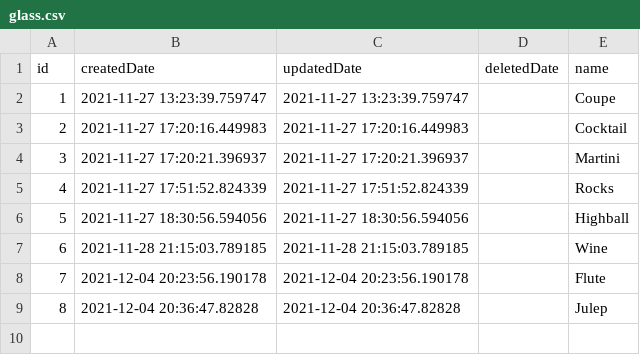
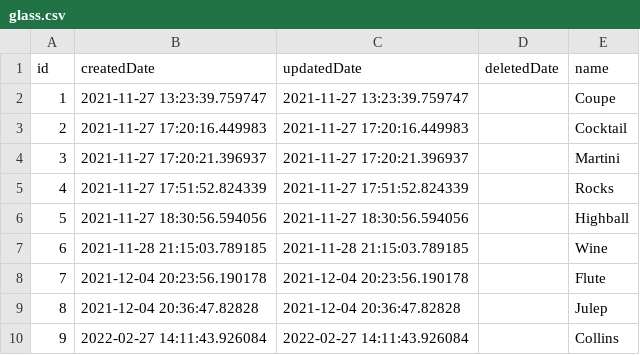
Before and after one commit to ericArbour/mixologic, a CSV file: tools/seed-data/glass.csv, drawn as a sheet; the diff names each change by its address in the sheet, - before the commit and + after, or states it on an @@ line.

```diff
--- a/tools/seed-data/glass.csv
+++ b/tools/seed-data/glass.csv
+row 10: 9 | 2022-02-27 14:11:43.926084 | 2022-02-27 14:11:43.926084 |  | Collins
```
Also changed, not shown: tools/seed-data/drink.csv, tools/seed-data/drink_ingredient.csv, 4 other files.
